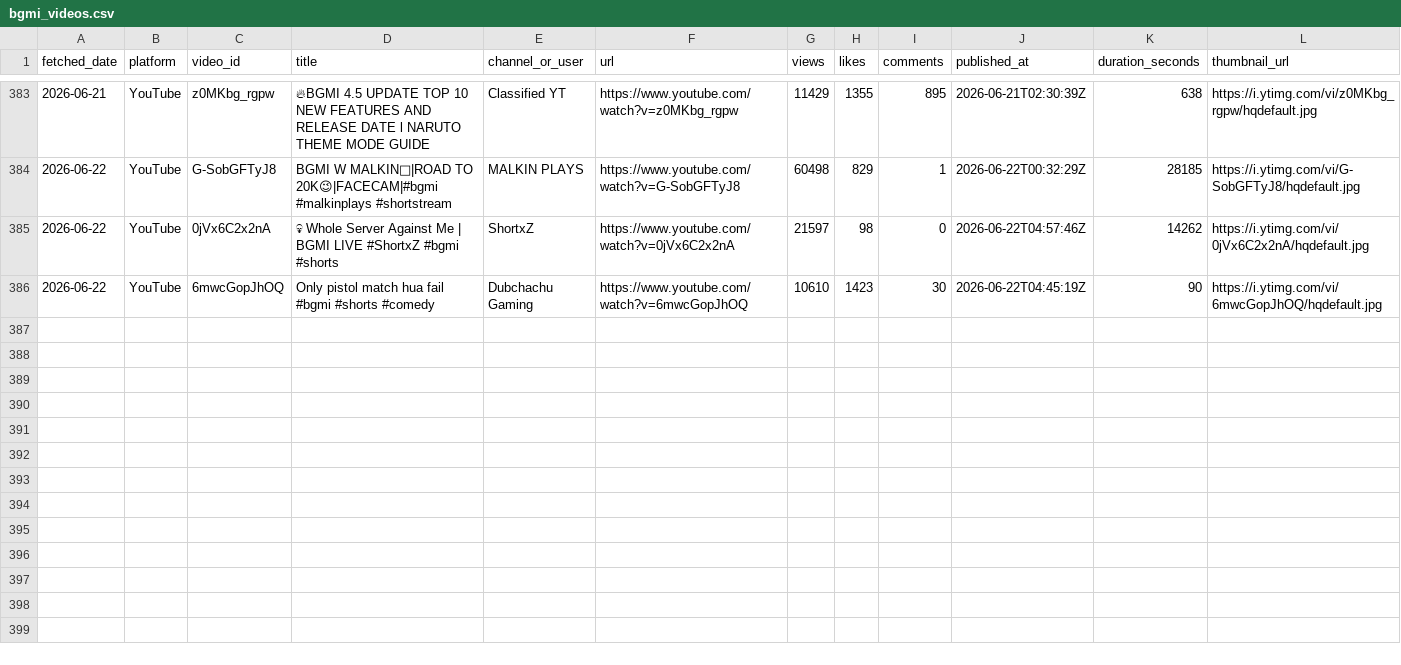
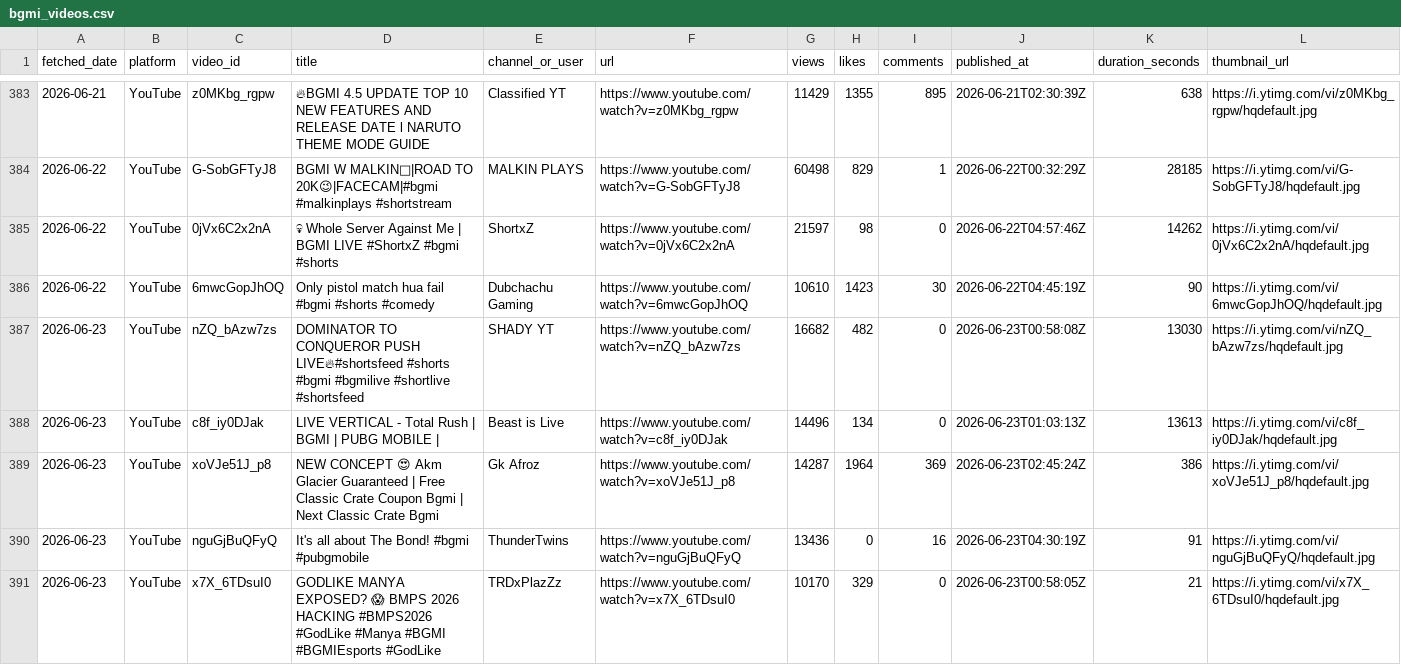
Before and after one commit to anon-murgi/bgmi-fetcher, a CSV file: data/bgmi_videos.csv, drawn as a sheet; only a part is shown, gaps mark what is left out; rows hold the shown columns only; the diff names each change by its address in the sheet, - before the commit and + after, or states it on an @@ line.

```diff
--- a/data/bgmi_videos.csv
+++ b/data/bgmi_videos.csv
+row 387: 2026-06-23 | YouTube | nZQ_bAzw7zs | DOMINATOR TO CONQUEROR PUSH LIVE🔥#shortsfeed #shorts #bgmi #bgmilive #shortlive #shortsfeed | SHADY YT | https://www.youtube.com/watch?v=nZQ_bAzw7zs | 16682 | 482 | 0 | 2026-06-23T00:58:08Z | 13030 | https://i.ytimg.com/vi/nZQ_bAzw7zs/hqdefault.jpg
+row 388: 2026-06-23 | YouTube | c8f_iy0DJak | LIVE VERTICAL - Total Rush | BGMI | PUBG MOBILE | | Beast is Live | https://www.youtube.com/watch?v=c8f_iy0DJak | 14496 | 134 | 0 | 2026-06-23T01:03:13Z | 13613 | https://i.ytimg.com/vi/c8f_iy0DJak/hqdefault.jpg
+row 389: 2026-06-23 | YouTube | xoVJe51J_p8 | NEW CONCEPT 😍 Akm Glacier Guaranteed | Free Classic Crate Coupon Bgmi | Next Classic Crate Bgmi | Gk Afroz | https://www.youtube.com/watch?v=xoVJe51J_p8 | 14287 | 1964 | 369 | 2026-06-23T02:45:24Z | 386 | https://i.ytimg.com/vi/xoVJe51J_p8/hqdefault.jpg
+row 390: 2026-06-23 | YouTube | nguGjBuQFyQ | It's all about The Bond! #bgmi #pubgmobile | ThunderTwins | https://www.youtube.com/watch?v=nguGjBuQFyQ | 13436 | 0 | 16 | 2026-06-23T04:30:19Z | 91 | https://i.ytimg.com/vi/nguGjBuQFyQ/hqdefault.jpg
+row 391: 2026-06-23 | YouTube | x7X_6TDsuI0 | GODLIKE MANYA EXPOSED? 😱 BMPS 2026 HACKING #BMPS2026 #GodLike #Manya #BGMI #BGMIEsports #GodLike | TRDxPlazZz | https://www.youtube.com/watch?v=x7X_6TDsuI0 | 10170 | 329 | 0 | 2026-06-23T00:58:05Z | 21 | https://i.ytimg.com/vi/x7X_6TDsuI0/hqdefault.jpg
```
Also changed, not shown: 1 other file.
